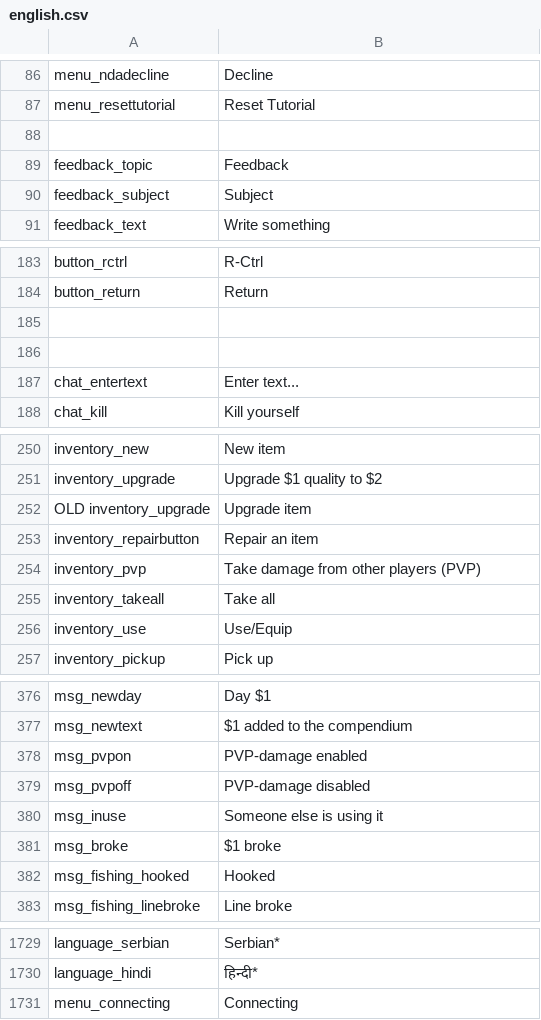
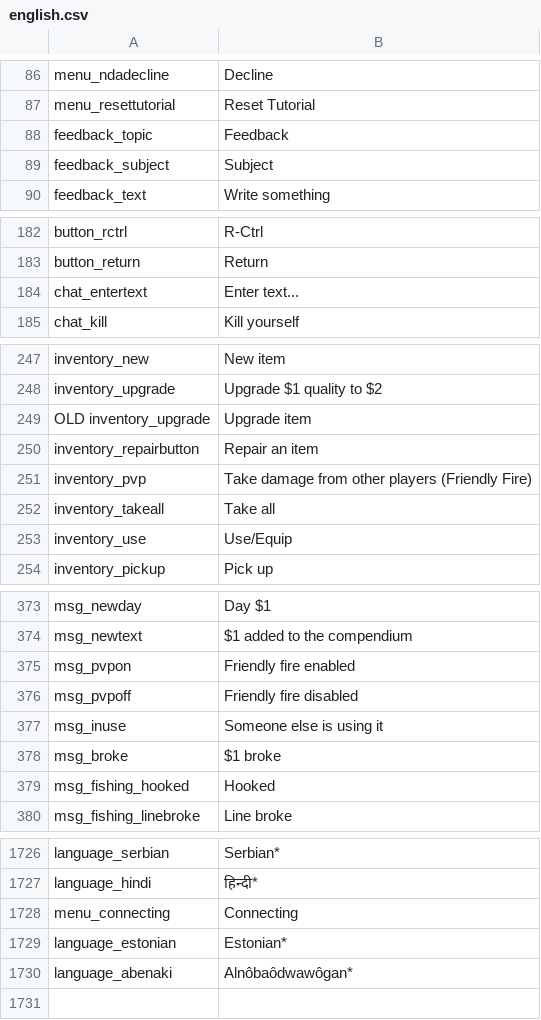
Before and after one commit to codebayin/Valheim.zh_TW, a CSV file: original_text/english.csv, drawn as a sheet; only a part is shown, gaps mark what is left out.

Commit message:
Update original text (v0.148.6)

```diff
--- a/original_text/english.csv
+++ b/original_text/english.csv
@@ -87,3 +87,2 @@ menu_ndadecline,Decline
 menu_resettutorial,Reset Tutorial
-,
 feedback_topic,Feedback
@@ -184,4 +183,2 @@ button_rctrl,R-Ctrl
 button_return,Return
-,
-,
 chat_entertext,Enter text...
@@ -253,3 +250,3 @@ OLD inventory_upgrade,Upgrade item
 inventory_repairbutton,Repair an item
-inventory_pvp,Take damage from other players (PVP)
+inventory_pvp,Take damage from other players (Friendly Fire)
 inventory_takeall,Take all
@@ -377,4 +374,4 @@ msg_newday,Day $1
 msg_newtext,$1 added to the compendium
-msg_pvpon,PVP-damage enabled
-msg_pvpoff,PVP-damage disabled
+msg_pvpon,Friendly fire enabled
+msg_pvpoff,Friendly fire disabled
 msg_inuse,Someone else is using it
@@ -1897 +1894,3 @@ language_hindi,हिन्दी*
 menu_connecting,Connecting
+language_estonian,Estonian*
+language_abenaki,Alnôbaôdwawôgan*
```
Also changed, not shown: 1 other file.
